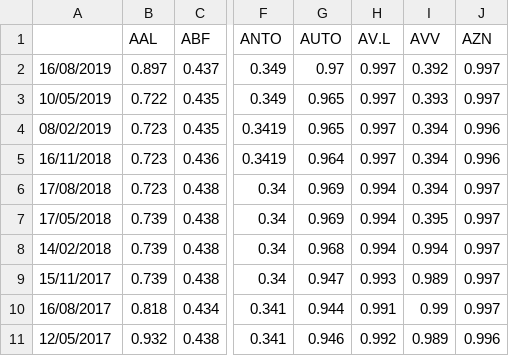
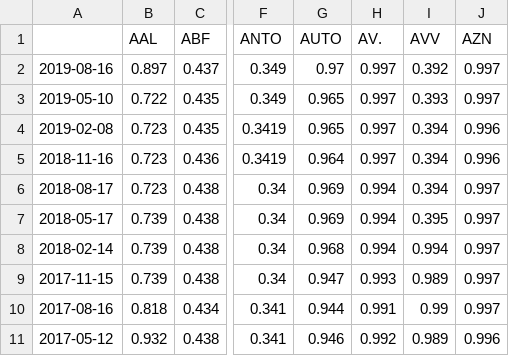
Before and after one commit to wmow/bloombergMDM, a CSV file: extraCompanyDataFinal/freeFloatPercfinal.csv, drawn as a sheet; only a part is shown, gaps mark what is left out; the diff names each change by its address in the sheet, - before the commit and + after, or states it on an @@ line.

```diff
--- a/extraCompanyDataFinal/freeFloatPercfinal.csv
+++ b/extraCompanyDataFinal/freeFloatPercfinal.csv
-H1: AV.L
+H1: AV.
-A2: 16/08/2019
+A2: 2019-08-16
-A3: 10/05/2019
+A3: 2019-05-10
-A4: 08/02/2019
+A4: 2019-02-08
-A5: 16/11/2018
+A5: 2018-11-16
-A6: 17/08/2018
+A6: 2018-08-17
-A7: 17/05/2018
+A7: 2018-05-17
-A8: 14/02/2018
+A8: 2018-02-14
-A9: 15/11/2017
+A9: 2017-11-15
-A10: 16/08/2017
+A10: 2017-08-16
-A11: 12/05/2017
+A11: 2017-05-12
```
Also changed, not shown: extraCompanyDataFinal/freeFloatBuffered.csv, extraCompanyDataFinal/outSharesBuffered.csv, 4 other files.
